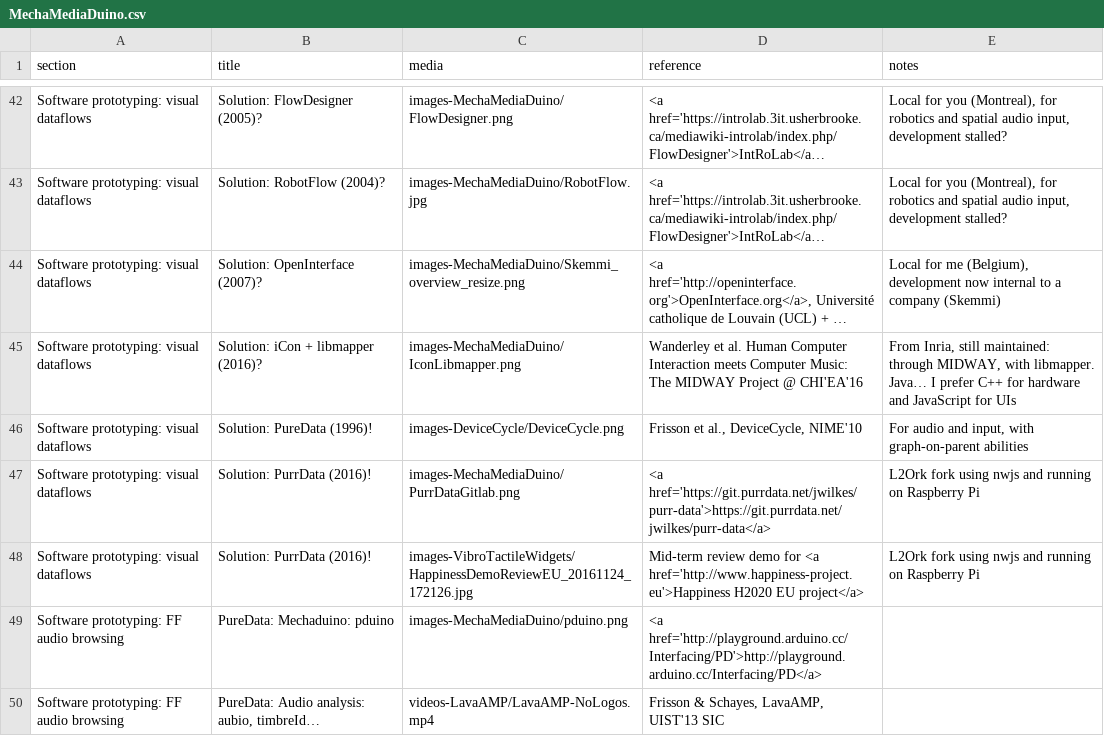
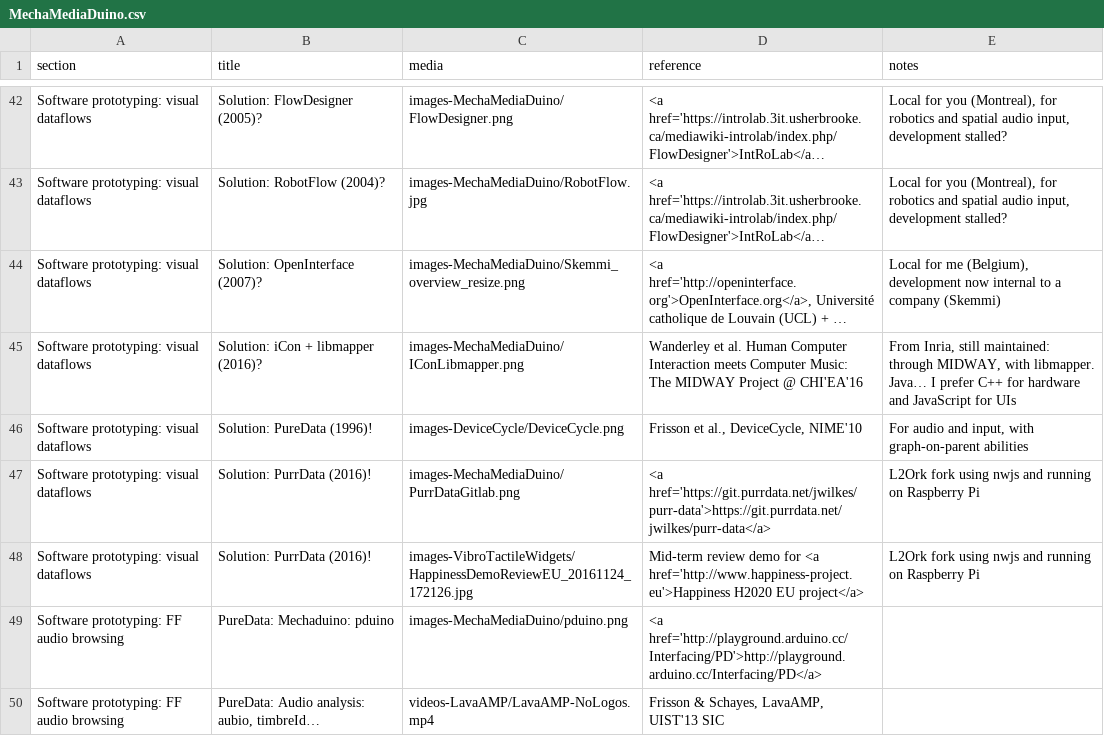
Before and after one commit to ChristianFrisson/MechaMediaDuino, a CSV file: MechaMediaDuino.csv, drawn as a sheet; only a part is shown, gaps mark what is left out; long unchanged cells end in …; the diff names each change by its address in the sheet, - before the commit and + after, or states it on an @@ line.

Commit message:
Fix case-sensitive path

```diff
--- a/MechaMediaDuino.csv
+++ b/MechaMediaDuino.csv
-C45 (media): images-MechaMediaDuino/IconLibmapper.png
+C45 (media): images-MechaMediaDuino/IConLibmapper.png
```
